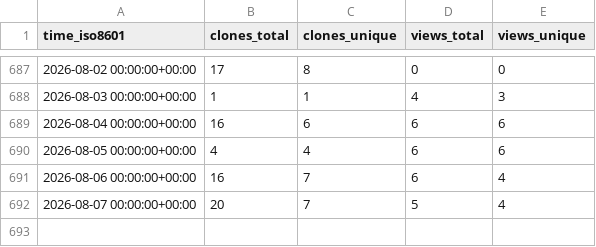
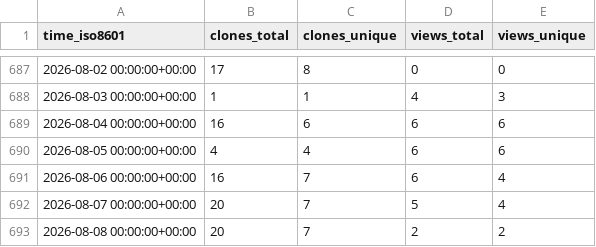
Before and after one commit to adrian-lison/EpiSewer, a CSV file: adrian-lison/EpiSewer/ghrs-data/views_clones_aggregate.csv, drawn as a sheet; only a part is shown, gaps mark what is left out; the diff names each change by its address in the sheet, - before the commit and + after, or states it on an @@ line.

```diff
--- a/adrian-lison/EpiSewer/ghrs-data/views_clones_aggregate.csv
+++ b/adrian-lison/EpiSewer/ghrs-data/views_clones_aggregate.csv
+row 693: 2026-08-08 00:00:00+00:00 | 20 | 7 | 2 | 2
```
Also changed, not shown: 1 other file.
